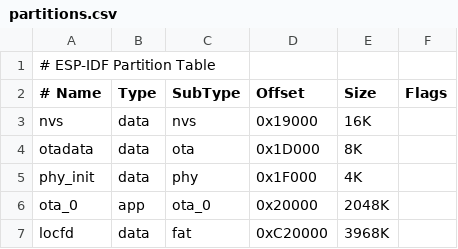
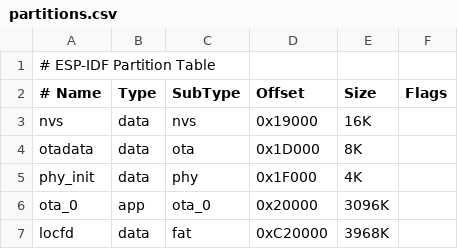
Before and after one commit to Orange-Murker/konsool-meshtastic-ui, a CSV file: partitions.csv, drawn as a sheet.

```diff
--- a/partitions.csv
+++ b/partitions.csv
@@ -5,3 +5,3 @@ otadata,    data,   ota,        0x1D000,    8K,
 phy_init,   data,   phy,        0x1F000,    4K,
-ota_0,      app,    ota_0,      0x20000,    2048K,
+ota_0,      app,    ota_0,      0x20000,    3096K,
 locfd,      data,   fat,        0xC20000,   3968K,
```
Also changed, not shown: 2 other files.
